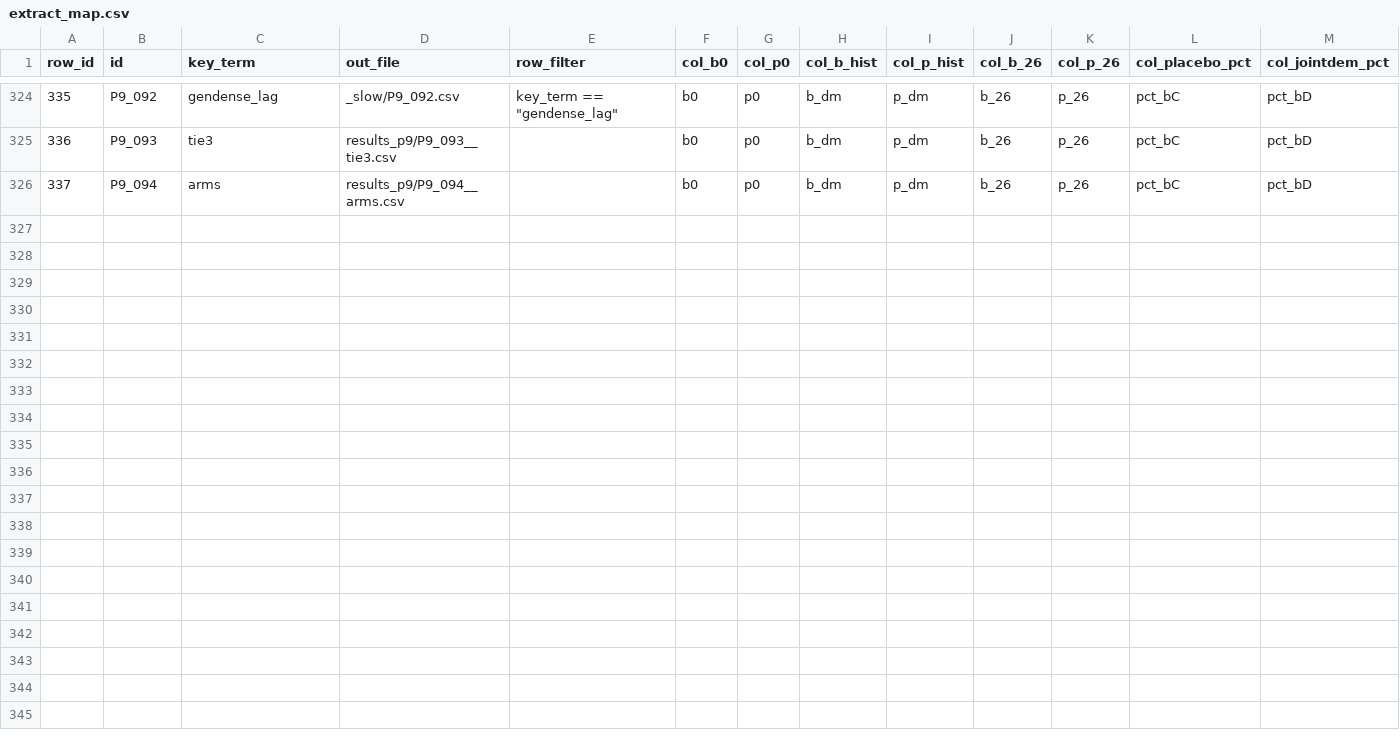
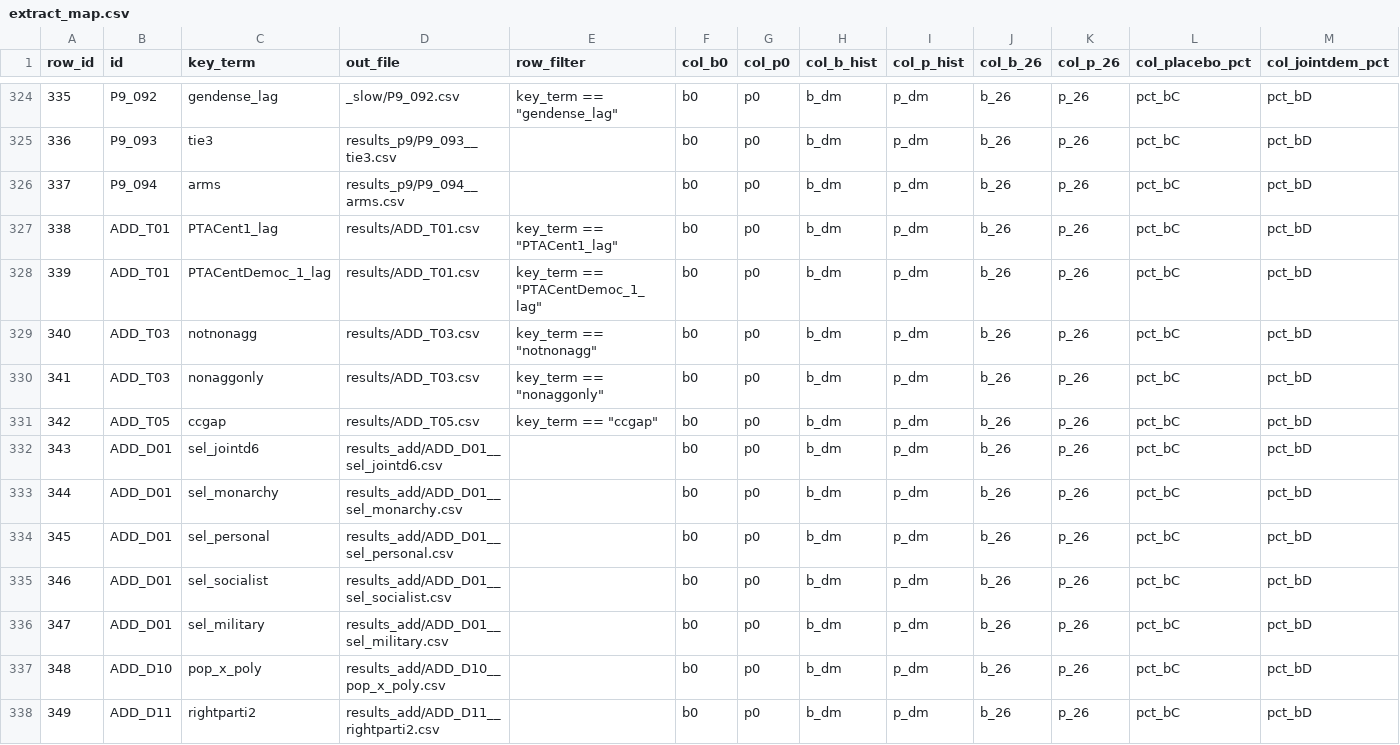
Before and after one commit to jfedgerton/war_network_reconfiguration, a CSV file: code/04_replication_sweep/extract_map.csv, drawn as a sheet; only a part is shown, gaps mark what is left out; rows hold the shown columns only; the diff names each change by its address in the sheet, - before the commit and + after, or states it on an @@ line.

```diff
--- a/code/04_replication_sweep/extract_map.csv
+++ b/code/04_replication_sweep/extract_map.csv
+row 327: 338 | ADD_T01 | PTACent1_lag | results/ADD_T01.csv | key_term == "PTACent1_lag" | b0 | p0 | b_dm | p_dm | b_26 | p_26 | pct_bC | pct_bD
+row 328: 339 | ADD_T01 | PTACentDemoc_1_lag | results/ADD_T01.csv | key_term == "PTACentDemoc_1_lag" | b0 | p0 | b_dm | p_dm | b_26 | p_26 | pct_bC | pct_bD
+row 329: 340 | ADD_T03 | notnonagg | results/ADD_T03.csv | key_term == "notnonagg" | b0 | p0 | b_dm | p_dm | b_26 | p_26 | pct_bC | pct_bD
+row 330: 341 | ADD_T03 | nonaggonly | results/ADD_T03.csv | key_term == "nonaggonly" | b0 | p0 | b_dm | p_dm | b_26 | p_26 | pct_bC | pct_bD
+row 331: 342 | ADD_T05 | ccgap | results/ADD_T05.csv | key_term == "ccgap" | b0 | p0 | b_dm | p_dm | b_26 | p_26 | pct_bC | pct_bD
+row 332: 343 | ADD_D01 | sel_jointd6 | results_add/ADD_D01__sel_jointd6.csv |  | b0 | p0 | b_dm | p_dm | b_26 | p_26 | pct_bC | pct_bD
+row 333: 344 | ADD_D01 | sel_monarchy | results_add/ADD_D01__sel_monarchy.csv |  | b0 | p0 | b_dm | p_dm | b_26 | p_26 | pct_bC | pct_bD
+row 334: 345 | ADD_D01 | sel_personal | results_add/ADD_D01__sel_personal.csv |  | b0 | p0 | b_dm | p_dm | b_26 | p_26 | pct_bC | pct_bD
+row 335: 346 | ADD_D01 | sel_socialist | results_add/ADD_D01__sel_socialist.csv |  | b0 | p0 | b_dm | p_dm | b_26 | p_26 | pct_bC | pct_bD
+row 336: 347 | ADD_D01 | sel_military | results_add/ADD_D01__sel_military.csv |  | b0 | p0 | b_dm | p_dm | b_26 | p_26 | pct_bC | pct_bD
+row 337: 348 | ADD_D10 | pop_x_poly | results_add/ADD_D10__pop_x_poly.csv |  | b0 | p0 | b_dm | p_dm | b_26 | p_26 | pct_bC | pct_bD
+row 338: 349 | ADD_D11 | rightparti2 | results_add/ADD_D11__rightparti2.csv |  | b0 | p0 | b_dm | p_dm | b_26 | p_26 | pct_bC | pct_bD
```
Also changed, not shown: code/04_replication_sweep/sens_studies.csv, 26 other files.
